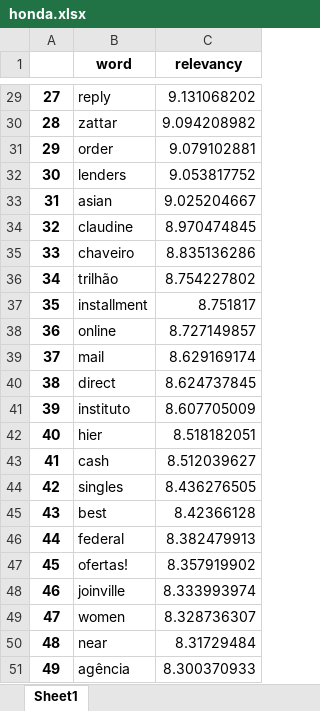
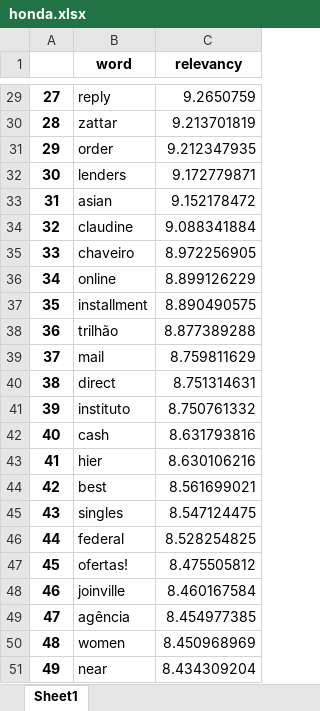
Before and after one commit to CaioFauza/SparkWordsAnalytics, an Excel workbook: tables/honda.xlsx, sheet Sheet1, drawn as a sheet; only a part is shown, gaps mark what is left out; values as stored, in another font and other column widths than the file's, no borders; the diff covers the shown part only; the diff names each change by its address in the sheet, - before the commit and + after, or states it on an @@ line.

```diff
--- a/tables/honda.xlsx (sheet Sheet1)
+++ b/tables/honda.xlsx (sheet Sheet1)
-C29 (relevancy): 9.131068202
+C29 (relevancy): 9.2650759
-C30 (relevancy): 9.094208982
+C30 (relevancy): 9.213701819
-C31 (relevancy): 9.079102881
+C31 (relevancy): 9.212347935
-C32 (relevancy): 9.053817752
+C32 (relevancy): 9.172779871
-C33 (relevancy): 9.025204667
+C33 (relevancy): 9.152178472
-C34 (relevancy): 8.970474845
+C34 (relevancy): 9.088341884
-C35 (relevancy): 8.835136286
+C35 (relevancy): 8.972256905
-B36 (word): trilhão
+B36 (word): online
-C36 (relevancy): 8.754227802
+C36 (relevancy): 8.899126229
-C37 (relevancy): 8.751817
+C37 (relevancy): 8.890490575
-B38 (word): online
+B38 (word): trilhão
-C38 (relevancy): 8.727149857
+C38 (relevancy): 8.877389288
-C39 (relevancy): 8.629169174
+C39 (relevancy): 8.759811629
-C40 (relevancy): 8.624737845
+C40 (relevancy): 8.751314631
-C41 (relevancy): 8.607705009
+C41 (relevancy): 8.750761332
-B42 (word): hier
+B42 (word): cash
-C42 (relevancy): 8.518182051
+C42 (relevancy): 8.631793816
-B43 (word): cash
+B43 (word): hier
-C43 (relevancy): 8.512039627
+C43 (relevancy): 8.630106216
-B44 (word): singles
+B44 (word): best
-C44 (relevancy): 8.436276505
+C44 (relevancy): 8.561699021
-B45 (word): best
+B45 (word): singles
-C45 (relevancy): 8.42366128
+C45 (relevancy): 8.547124475
-C46 (relevancy): 8.382479913
+C46 (relevancy): 8.528254825
-C47 (relevancy): 8.357919902
+C47 (relevancy): 8.475505812
-C48 (relevancy): 8.333993974
+C48 (relevancy): 8.460167584
-B49 (word): women
+B49 (word): agência
-C49 (relevancy): 8.328736307
+C49 (relevancy): 8.454977385
-B50 (word): near
+B50 (word): women
-C50 (relevancy): 8.31729484
+C50 (relevancy): 8.450968969
-B51 (word): agência
+B51 (word): near
-C51 (relevancy): 8.300370933
+C51 (relevancy): 8.434309204
```
Also changed, not shown: 113 edited cells elsewhere in this sheet, tables/hyundai.xlsx, tables/together.xlsx, 4 other files.
